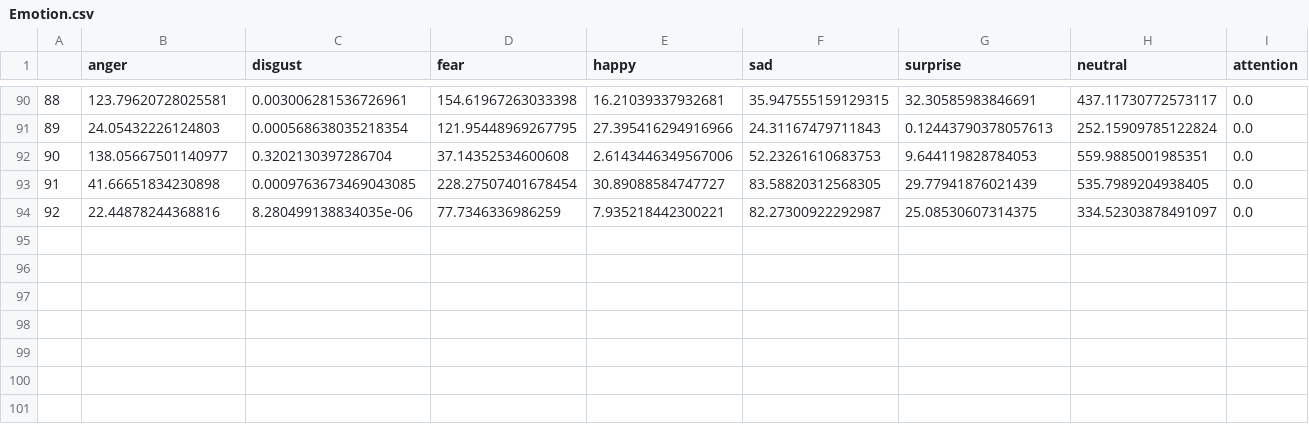
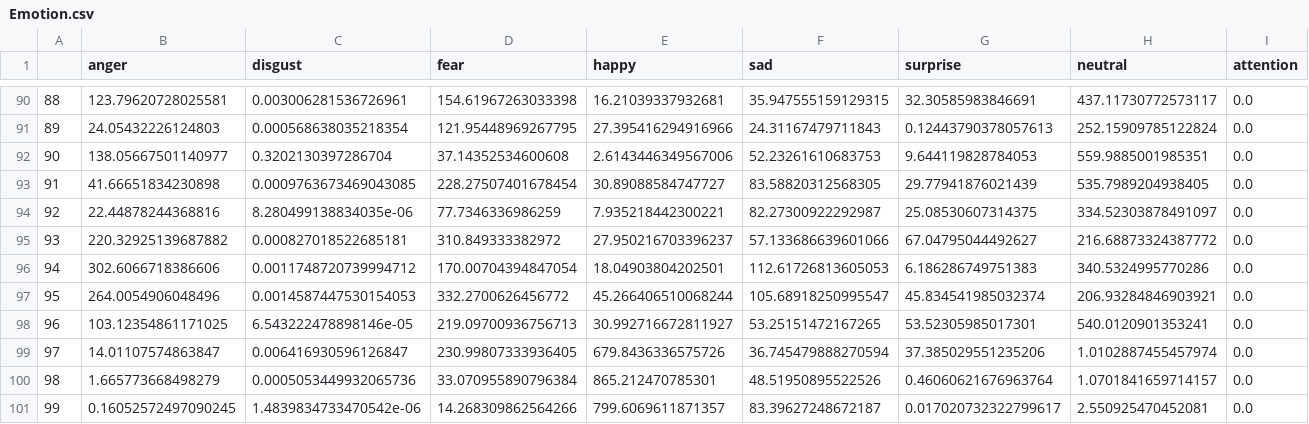
Before and after one commit to Kpotter9/Emotion_Watcher, a CSV file: EmotionTest/Emotion.csv, drawn as a sheet; only a part is shown, gaps mark what is left out.

Commit message:
Update Emotion.csv

```diff
--- a/EmotionTest/Emotion.csv
+++ b/EmotionTest/Emotion.csv
@@ -94 +94,8 @@
 92,22.44878244368816,8.280499138834035e-06,77.7346336986259,7.935218442300221,82.27300922292987,25.08530607314375,334.52303878491097,0.0
+93,220.32925139687882,0.000827018522685181,310.849333382972,27.950216703396237,57.133686639601066,67.04795044492627,216.68873324387772,0.0
+94,302.6066718386606,0.0011748720739994712,170.00704394847054,18.04903804202501,112.61726813605053,6.186286749751383,340.5324995770286,0.0
+95,264.0054906048496,0.0014587447530154053,332.2700626456772,45.266406510068244,105.68918250995547,45.834541985032374,206.93284846903921,0.0
+96,103.12354861171025,6.543222478898146e-05,219.09700936756713,30.992716672811927,53.25151472167265,53.52305985017301,540.0120901353241,0.0
+97,14.01107574863847,0.006416930596126847,230.99807333936405,679.8436336575726,36.745479888270594,37.385029551235206,1.0102887455457974,0.0
+98,1.665773668498279,0.0005053449932065736,33.070955890796384,865.212470785301,48.51950895522526,0.46060621676963764,1.0701841659714157,0.0
+99,0.16052572497090245,1.4839834733470542e-06,14.268309862564266,799.6069611871357,83.39627248672187,0.017020732322799617,2.550925470452081,0.0
```
